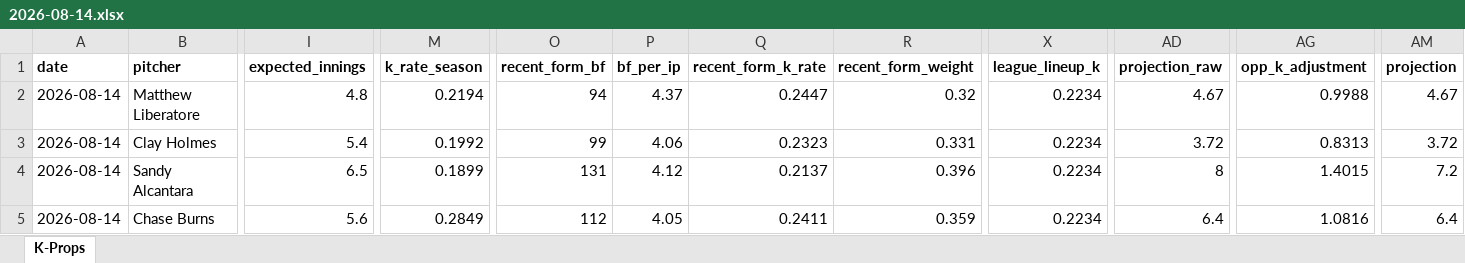
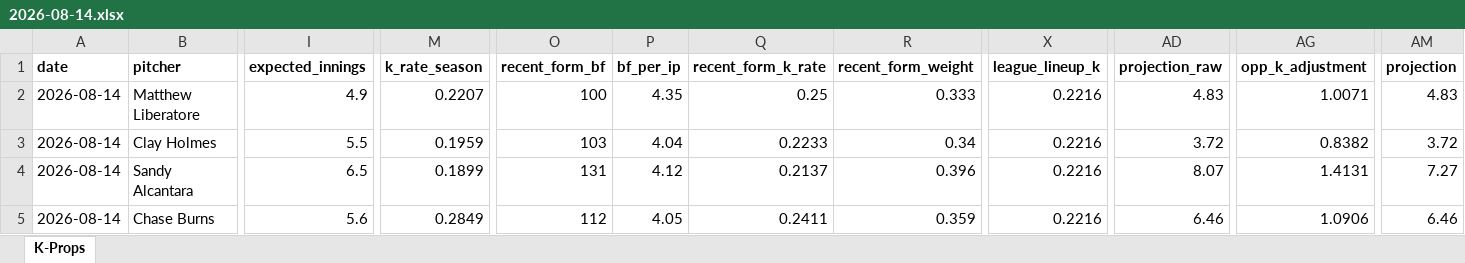
Before and after one commit to flychico/lydiaslab, an Excel workbook: data/k-props/2026-08-14.xlsx, sheet K-Props, drawn as a sheet; only a part is shown, gaps mark what is left out; values as stored, in another font and other column widths than the file's, no borders; the diff covers the shown part only; the diff names each change by its address in the sheet, - before the commit and + after, or states it on an @@ line.

```diff
--- a/data/k-props/2026-08-14.xlsx (sheet K-Props)
+++ b/data/k-props/2026-08-14.xlsx (sheet K-Props)
-I2 (expected_innings): 4.8
+I2 (expected_innings): 4.9
-M2 (k_rate_season): 0.2194
+M2 (k_rate_season): 0.2207
-O2 (recent_form_bf): 94
+O2 (recent_form_bf): 100
-P2 (bf_per_ip): 4.37
+P2 (bf_per_ip): 4.35
-Q2 (recent_form_k_rate): 0.2447
+Q2 (recent_form_k_rate): 0.25
-R2 (recent_form_weight): 0.32
+R2 (recent_form_weight): 0.333
-X2:X5 (league_lineup_k): 0.2234
+X2:X5 (league_lineup_k): 0.2216
-AD2 (projection_raw): 4.67
+AD2 (projection_raw): 4.83
-AG2 (opp_k_adjustment): 0.9988
+AG2 (opp_k_adjustment): 1.0071
-AM2 (projection): 4.67
+AM2 (projection): 4.83
-I3 (expected_innings): 5.4
+I3 (expected_innings): 5.5
-M3 (k_rate_season): 0.1992
+M3 (k_rate_season): 0.1959
-O3 (recent_form_bf): 99
+O3 (recent_form_bf): 103
-P3 (bf_per_ip): 4.06
+P3 (bf_per_ip): 4.04
-Q3 (recent_form_k_rate): 0.2323
+Q3 (recent_form_k_rate): 0.2233
-R3 (recent_form_weight): 0.331
+R3 (recent_form_weight): 0.34
-AG3 (opp_k_adjustment): 0.8313
+AG3 (opp_k_adjustment): 0.8382
-AD4 (projection_raw): 8
+AD4 (projection_raw): 8.07
-AG4 (opp_k_adjustment): 1.4015
+AG4 (opp_k_adjustment): 1.4131
-AM4 (projection): 7.2
+AM4 (projection): 7.27
-AD5 (projection_raw): 6.4
+AD5 (projection_raw): 6.46
-AG5 (opp_k_adjustment): 1.0816
+AG5 (opp_k_adjustment): 1.0906
-AM5 (projection): 6.4
+AM5 (projection): 6.46
```
Also changed, not shown: 117 edited cells elsewhere in this sheet, 10 other files.
